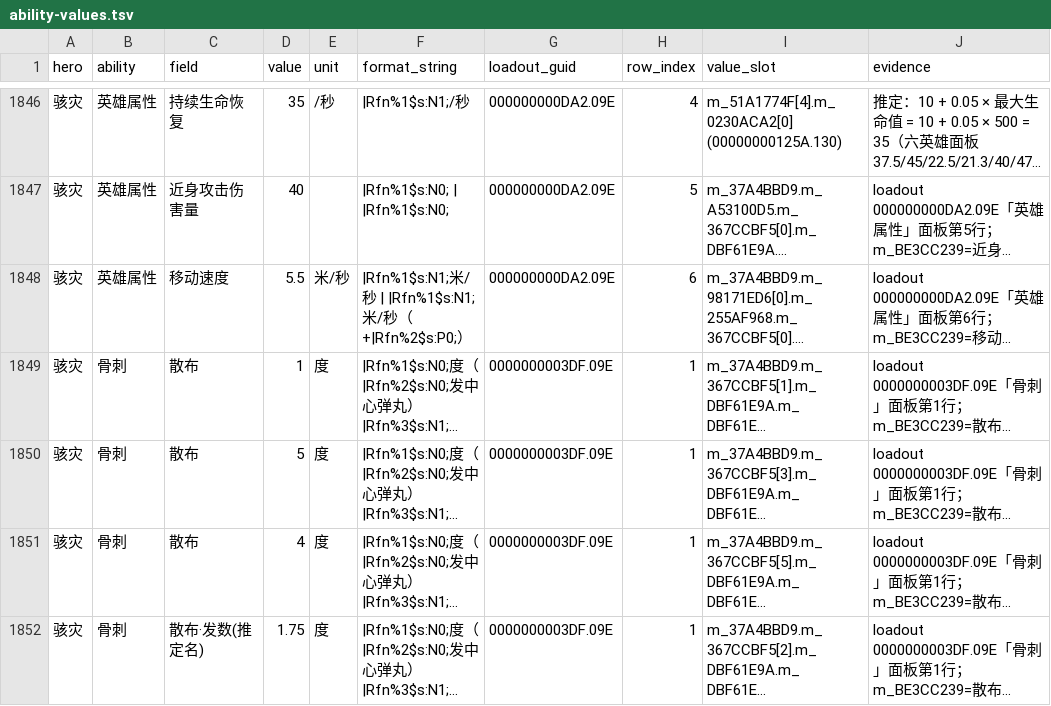
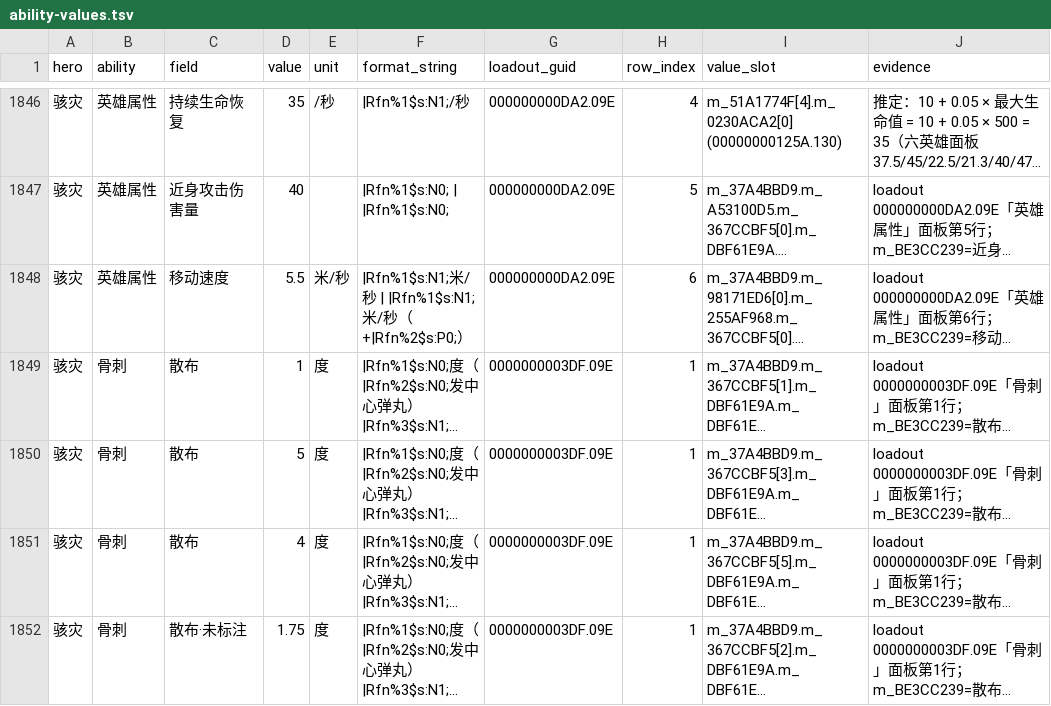
Before and after one commit to sandsand244263/overwatch-workshop-lite-skills, a TSV file: data/ability-values.tsv, drawn as a sheet; only a part is shown, gaps mark what is left out; long unchanged cells end in …; the diff covers the shown part only; the diff names each change by its address in the sheet, - before the commit and + after, or states it on an @@ line.

```diff
--- a/data/ability-values.tsv
+++ b/data/ability-values.tsv
-C1852 (field): 散布·发数(推定名)
+C1852 (field): 散布·未标注
```
Also changed, not shown: 1 added row and 27 edited cells elsewhere in this file, data/hero-stats.tsv, 2 other files.
